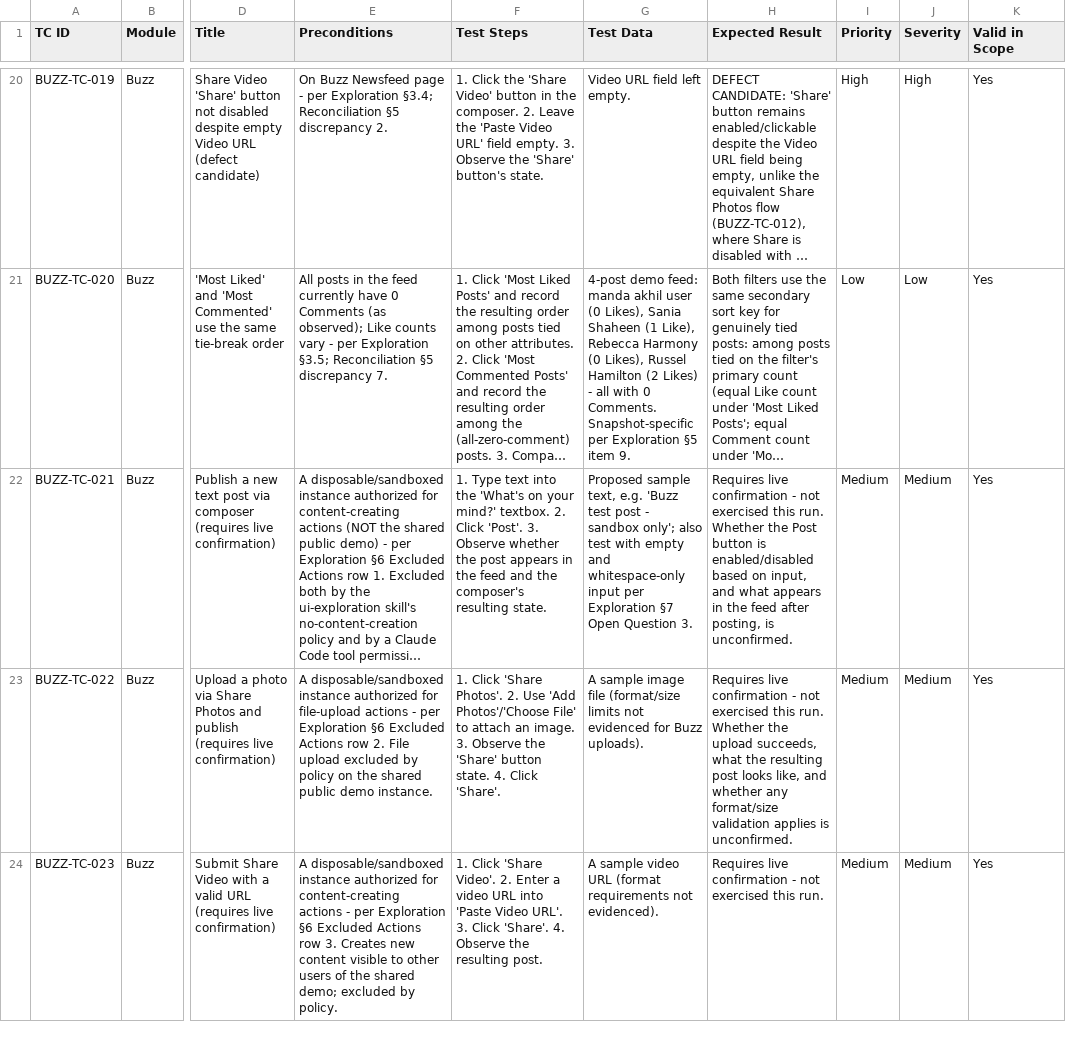
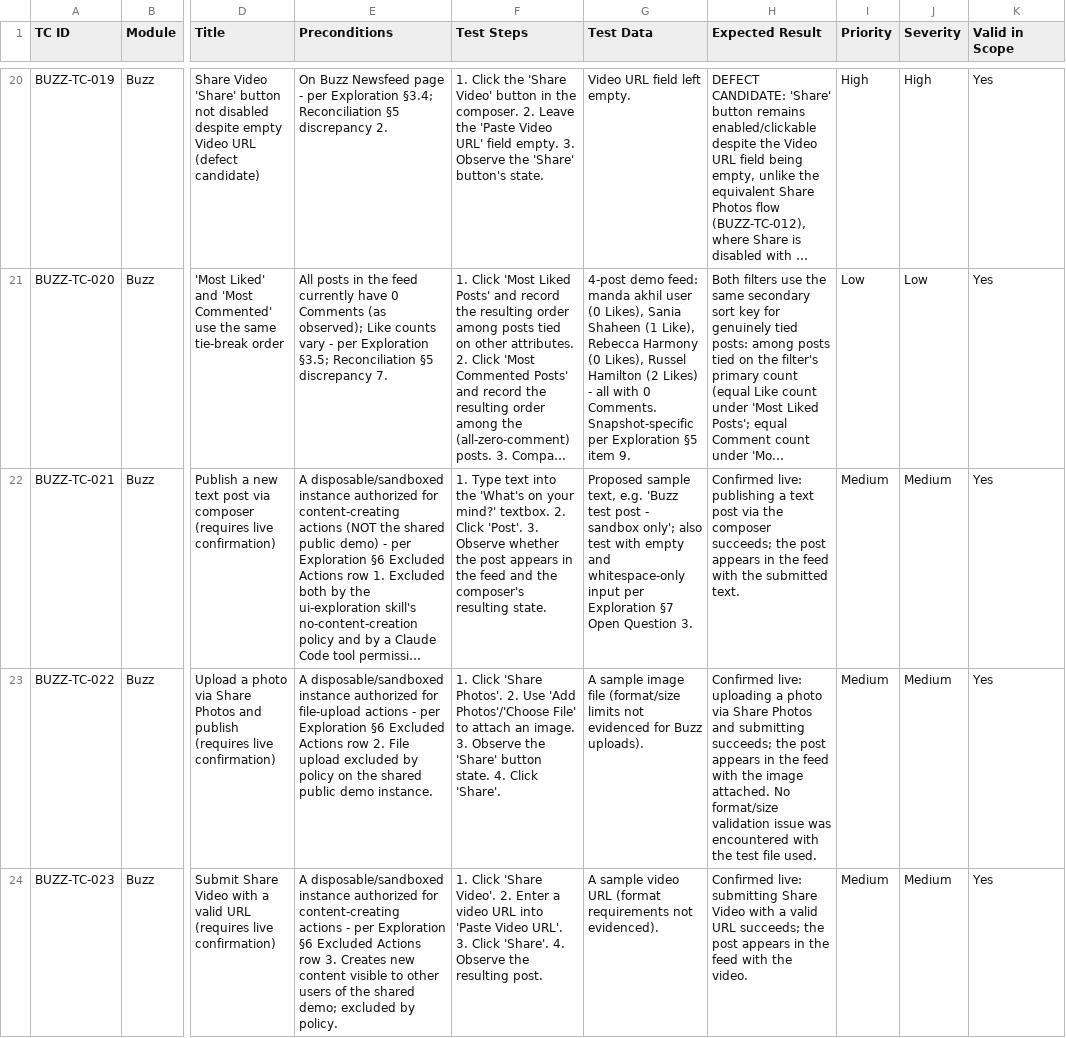
Before and after one commit to safykhalil/orangehrm-buzz, a CSV file: test-design/test-design.csv, drawn as a sheet; only a part is shown, gaps mark what is left out; long unchanged cells end in …; the diff covers the shown part only; the diff names each change by its address in the sheet, - before the commit and + after, or states it on an @@ line.

```diff
--- a/test-design/test-design.csv
+++ b/test-design/test-design.csv
-H22 (Expected Result): Requires live confirmation - not exercised this run. Whether the Post button is enabled/disabled based on input, and what appears in the feed after posting, is unconfirmed.
+H22 (Expected Result): Confirmed live: publishing a text post via the composer succeeds; the post appears in the feed with the submitted text.
-H23 (Expected Result): Requires live confirmation - not exercised this run. Whether the upload succeeds, what the resulting post looks like, and whether any format/size validation applies is unconfirmed.
+H23 (Expected Result): Confirmed live: uploading a photo via Share Photos and submitting succeeds; the post appears in the feed with the image attached. No format/size validation issue was encountered with the test file used.
-H24 (Expected Result): Requires live confirmation - not exercised this run.
+H24 (Expected Result): Confirmed live: submitting Share Video with a valid URL succeeds; the post appears in the feed with the video.
```
Also changed, not shown: 3 edited cells elsewhere in this file, 13 other files.
